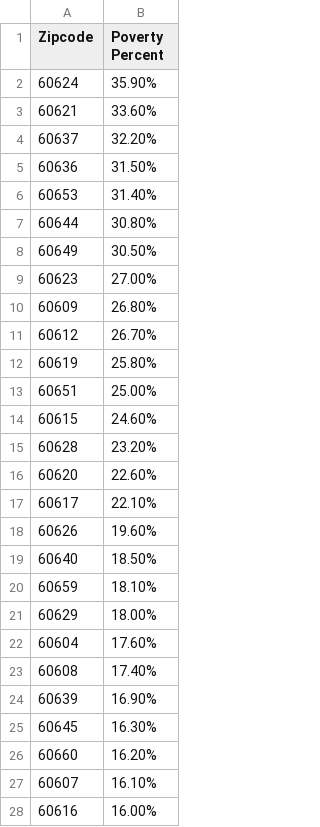
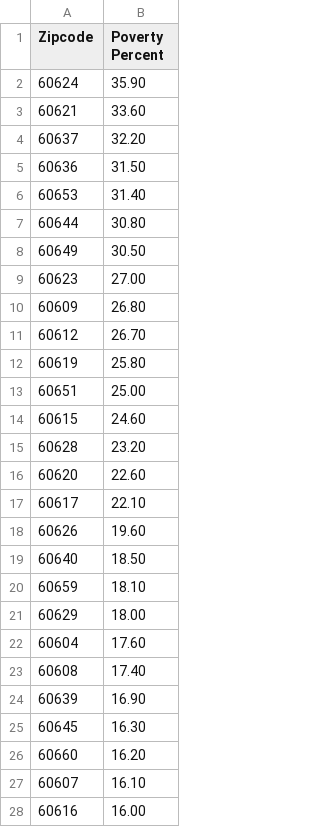
Before and after one commit to Kayla200212/Kayla200212.github.io, a CSV file: Datasets/povertyPercent.csv, drawn as a sheet; only a part is shown; the diff covers the shown part only.

Commit message:
Update povertyPercent.csv
removed % symbols

```diff
--- a/Datasets/povertyPercent.csv
+++ b/Datasets/povertyPercent.csv
@@ -1,28 +1,28 @@
 Zipcode,Poverty Percent
-60624,35.90%
-60621,33.60%
-60637,32.20%
-60636,31.50%
-60653,31.40%
-60644,30.80%
-60649,30.50%
-60623,27.00%
-60609,26.80%
-60612,26.70%
-60619,25.80%
-60651,25.00%
-60615,24.60%
-60628,23.20%
-60620,22.60%
-60617,22.10%
-60626,19.60%
-60640,18.50%
-60659,18.10%
-60629,18.00%
-60604,17.60%
-60608,17.40%
-60639,16.90%
-60645,16.30%
-60660,16.20%
-60607,16.10%
-60616,16.00%
+60624,35.90
+60621,33.60
+60637,32.20
+60636,31.50
+60653,31.40
+60644,30.80
+60649,30.50
+60623,27.00
+60609,26.80
+60612,26.70
+60619,25.80
+60651,25.00
+60615,24.60
+60628,23.20
+60620,22.60
+60617,22.10
+60626,19.60
+60640,18.50
+60659,18.10
+60629,18.00
+60604,17.60
+60608,17.40
+60639,16.90
+60645,16.30
+60660,16.20
+60607,16.10
+60616,16.00
```
Also changed, not shown: 29 edited cells elsewhere in this file.
